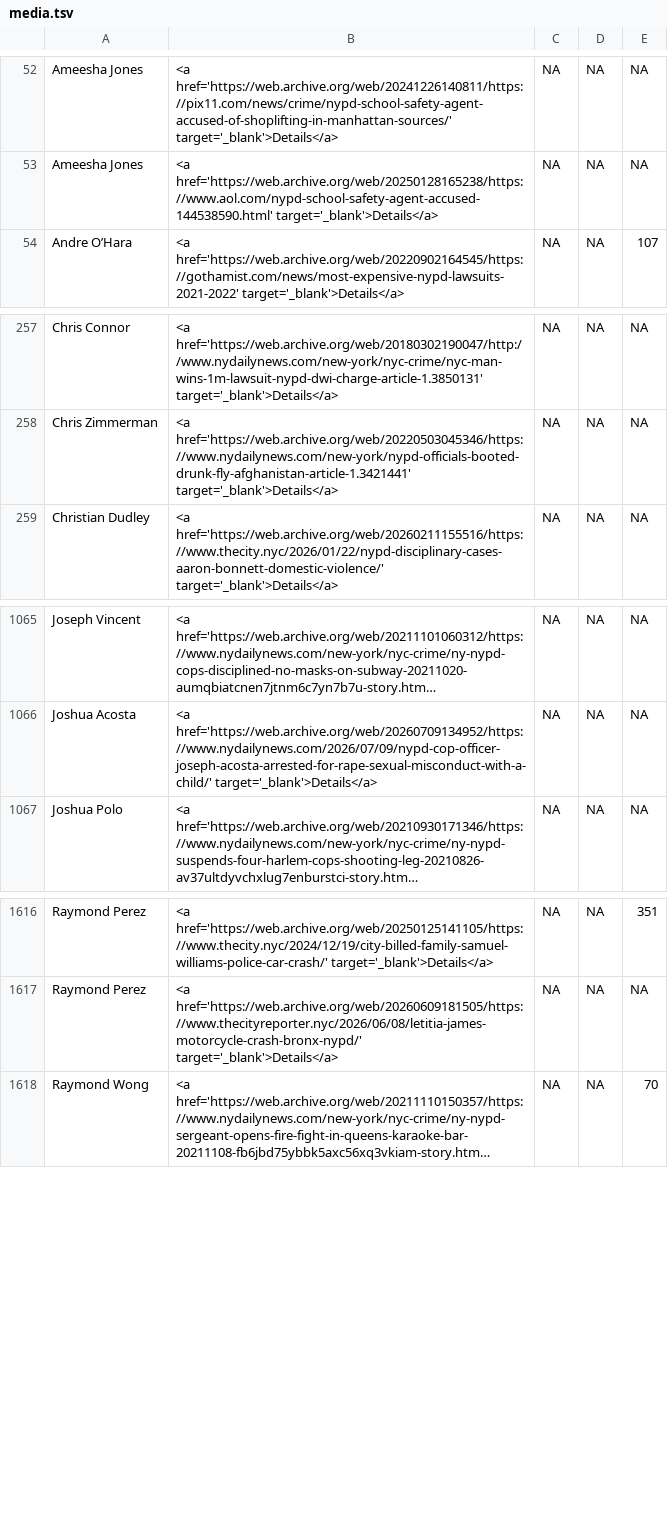
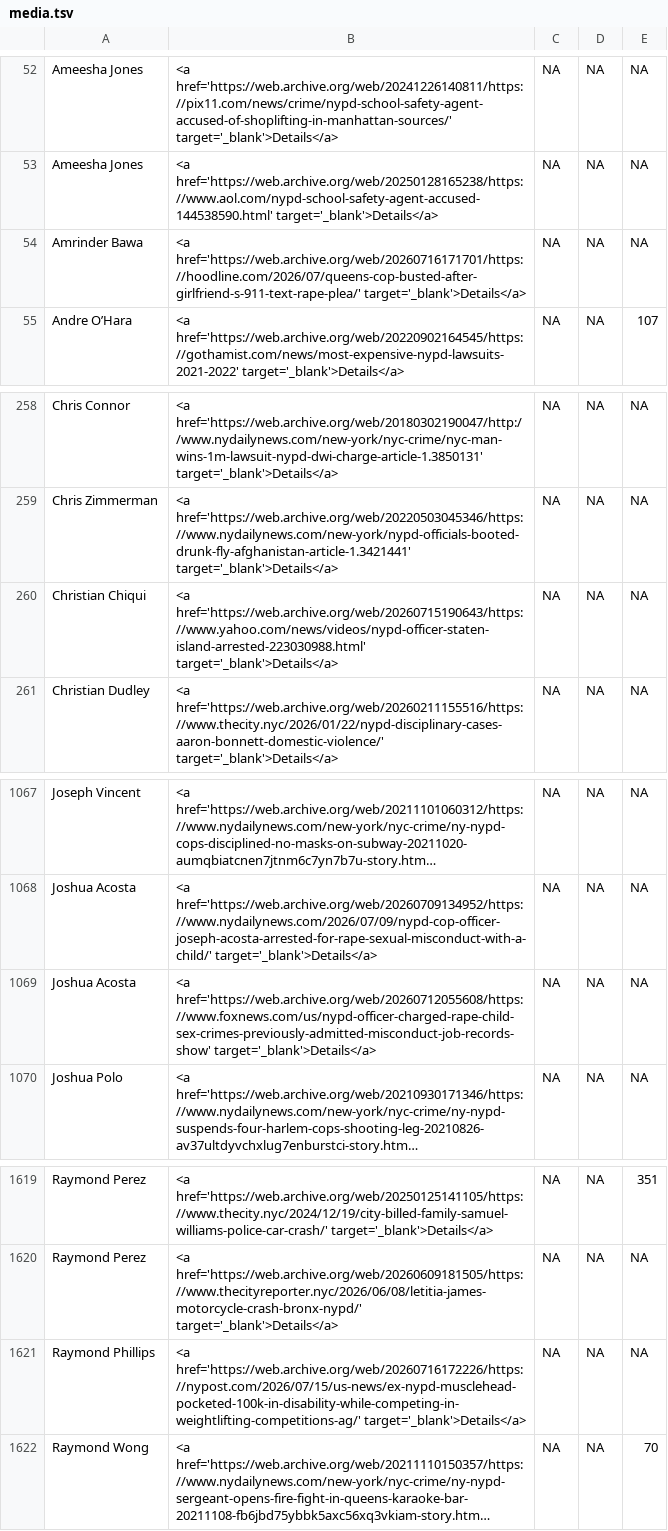
Before and after one commit to the-legal-aid-society/LELU, a TSV file: media/media.tsv, drawn as a sheet; only a part is shown, gaps mark what is left out; long unchanged cells end in …; the diff names each change by its address in the sheet, - before the commit and + after, or states it on an @@ line.

```diff
--- a/media/media.tsv
+++ b/media/media.tsv
+row 54: Amrinder Bawa | <a href='https://web.archive.org/web/20260716171701/https://hoodline.com/2026/07/queens-cop-busted-after-girlfriend-s-911-text-rape-plea/' target='_blank'>Details</a> | NA | NA | NA
+row 260: Christian Chiqui | <a href='https://web.archive.org/web/20260715190643/https://www.yahoo.com/news/videos/nypd-officer-staten-island-arrested-223030988.html' target='_blank'>Details</a> | NA | NA | NA
+row 1069: Joshua Acosta | <a href='https://web.archive.org/web/20260712055608/https://www.foxnews.com/us/nypd-officer-charged-rape-child-sex-crimes-previously-admitted-misconduct-job-records-show' target='_blank'>Details</a> | NA | NA | NA
+row 1621: Raymond Phillips | <a href='https://web.archive.org/web/20260716172226/https://nypost.com/2026/07/15/us-news/ex-nypd-musclehead-pocketed-100k-in-disability-while-competing-in-weightlifting-competitions-ag/' target='_blank'>Details</a> | NA | NA | NA
```
Also changed, not shown: 5 other files.
